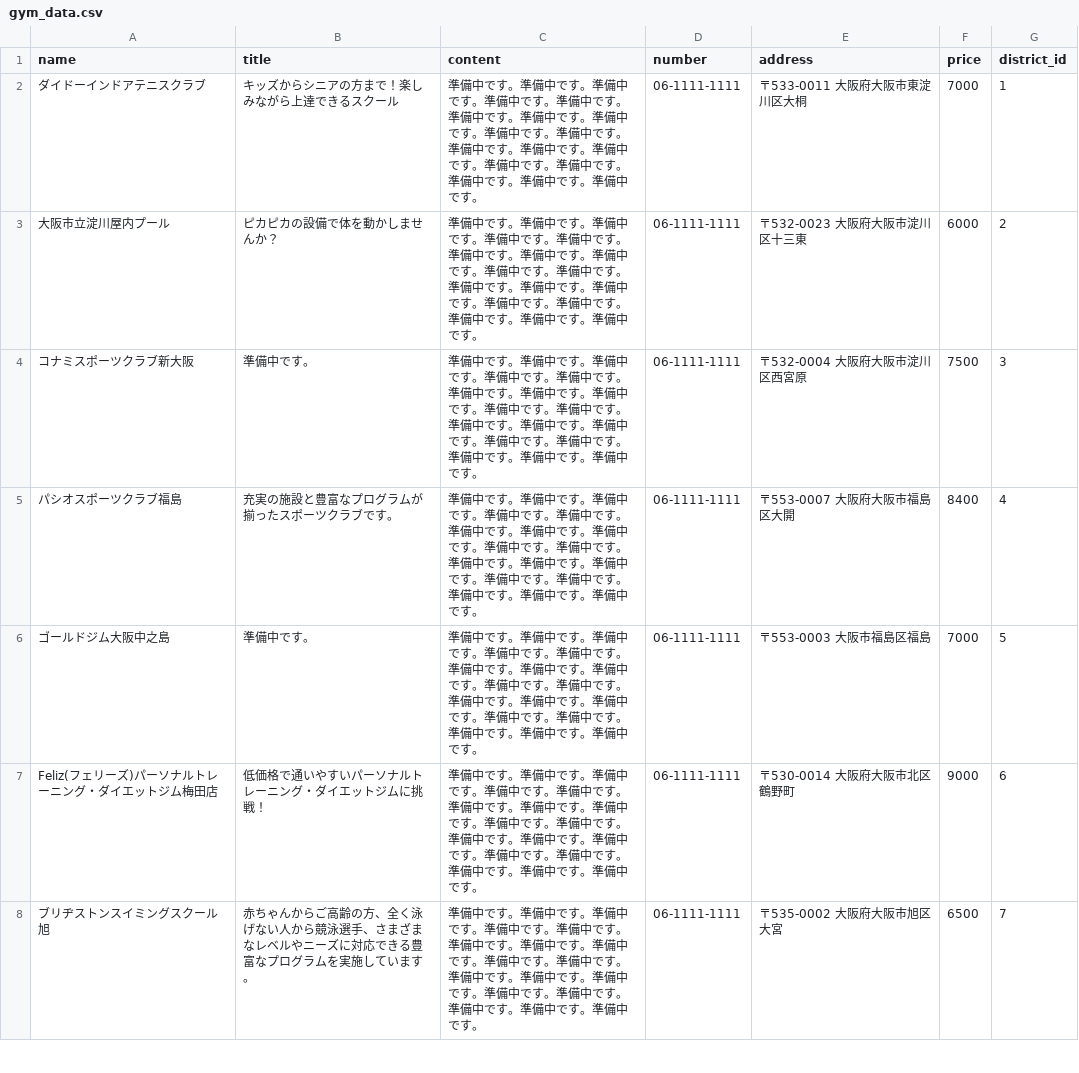
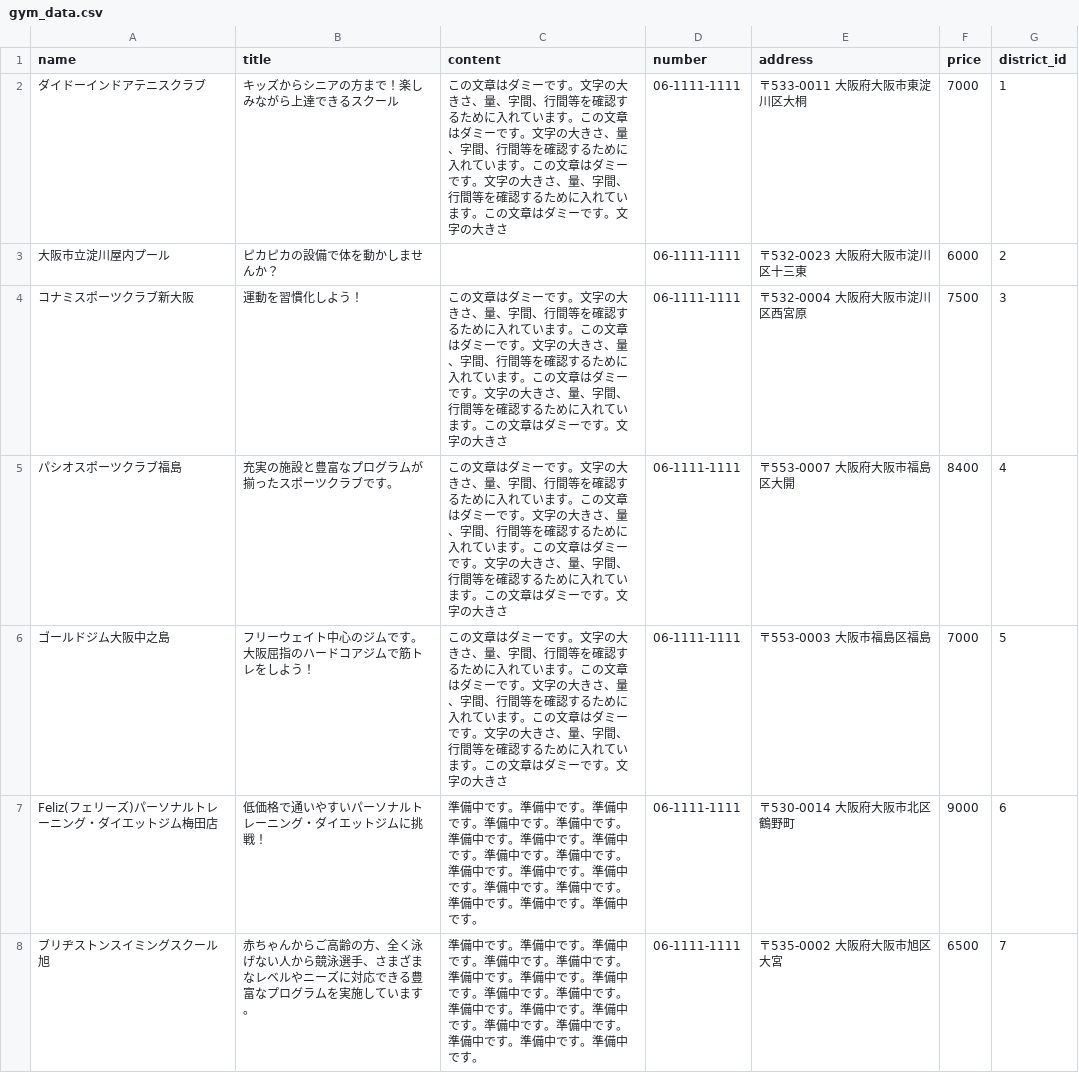
Before and after one commit to Takayaus/toretomo, a CSV file: db/csv_data/gym_data.csv, drawn as a sheet; only a part is shown; the diff covers the shown part only.

```diff
--- a/db/csv_data/gym_data.csv
+++ b/db/csv_data/gym_data.csv
@@ -1,7 +1,7 @@
 name,title,content,number,address,price,district_id
-ダイドーインドアテニスクラブ,キッズからシニアの方まで！楽しみながら上達できるスクール,準備中です。準備中です。準備中です。準備中です。準備中です。準備中です。準備中です。準備中です。準備中です。準備中です。準備中です。準備中です。準備中です。準備中です。準備中です。準備中です。準備中です。準備中です。,06-1111-1111,〒533-0011 大阪府大阪市東淀川区大桐,7000,1
-大阪市立淀川屋内プール,ピカピカの設備で体を動かしませんか？,準備中です。準備中です。準備中です。準備中です。準備中です。準備中です。準備中です。準備中です。準備中です。準備中です。準備中です。準備中です。準備中です。準備中です。準備中です。準備中です。準備中です。準備中です。,06-1111-1111,〒532-0023 大阪府大阪市淀川区十三東,6000,2
-コナミスポーツクラブ新大阪,準備中です。,準備中です。準備中です。準備中です。準備中です。準備中です。準備中です。準備中です。準備中です。準備中です。準備中です。準備中です。準備中です。準備中です。準備中です。準備中です。準備中です。準備中です。準備中です。,06-1111-1111,〒532-0004 大阪府大阪市淀川区西宮原,7500,3
-パシオスポーツクラブ福島,充実の施設と豊富なプログラムが揃ったスポーツクラブです。,準備中です。準備中です。準備中です。準備中です。準備中です。準備中です。準備中です。準備中です。準備中です。準備中です。準備中です。準備中です。準備中です。準備中です。準備中です。準備中です。準備中です。準備中です。,06-1111-1111,〒553-0007 大阪府大阪市福島区大開,8400,4
-ゴールドジム大阪中之島,準備中です。,準備中です。準備中です。準備中です。準備中です。準備中です。準備中です。準備中です。準備中です。準備中です。準備中です。準備中です。準備中です。準備中です。準備中です。準備中です。準備中です。準備中です。準備中です。,06-1111-1111,〒553-0003 大阪市福島区福島,7000,5
+ダイドーインドアテニスクラブ,キッズからシニアの方まで！楽しみながら上達できるスクール,この文章はダミーです。文字の大きさ、量、字間、行間等を確認するために入れています。この文章はダミーです。文字の大きさ、量、字間、行間等を確認するために入れています。この文章はダミーです。文字の大きさ、量、字間、行間等を確認するために入れています。この文章はダミーです。文字の大きさ,06-1111-1111,〒533-0011 大阪府大阪市東淀川区大桐,7000,1
+大阪市立淀川屋内プール,ピカピカの設備で体を動かしませんか？,,06-1111-1111,〒532-0023 大阪府大阪市淀川区十三東,6000,2
+コナミスポーツクラブ新大阪,運動を習慣化しよう！,この文章はダミーです。文字の大きさ、量、字間、行間等を確認するために入れています。この文章はダミーです。文字の大きさ、量、字間、行間等を確認するために入れています。この文章はダミーです。文字の大きさ、量、字間、行間等を確認するために入れています。この文章はダミーです。文字の大きさ,06-1111-1111,〒532-0004 大阪府大阪市淀川区西宮原,7500,3
+パシオスポーツクラブ福島,充実の施設と豊富なプログラムが揃ったスポーツクラブです。,この文章はダミーです。文字の大きさ、量、字間、行間等を確認するために入れています。この文章はダミーです。文字の大きさ、量、字間、行間等を確認するために入れています。この文章はダミーです。文字の大きさ、量、字間、行間等を確認するために入れています。この文章はダミーです。文字の大きさ,06-1111-1111,〒553-0007 大阪府大阪市福島区大開,8400,4
+ゴールドジム大阪中之島,フリーウェイト中心のジムです。大阪屈指のハードコアジムで筋トレをしよう！,この文章はダミーです。文字の大きさ、量、字間、行間等を確認するために入れています。この文章はダミーです。文字の大きさ、量、字間、行間等を確認するために入れています。この文章はダミーです。文字の大きさ、量、字間、行間等を確認するために入れています。この文章はダミーです。文字の大きさ,06-1111-1111,〒553-0003 大阪市福島区福島,7000,5
 Feliz(フェリーズ)パーソナルトレーニング・ダイエットジム梅田店,低価格で通いやすいパーソナルトレーニング・ダイエットジムに挑戦！,準備中です。準備中です。準備中です。準備中です。準備中です。準備中です。準備中です。準備中です。準備中です。準備中です。準備中です。準備中です。準備中です。準備中です。準備中です。準備中です。準備中です。準備中です。,06-1111-1111,〒530-0014 大阪府大阪市北区鶴野町,9000,6
```
Also changed, not shown: 2 added rows and 11 edited cells elsewhere in this file, 10 other files.
